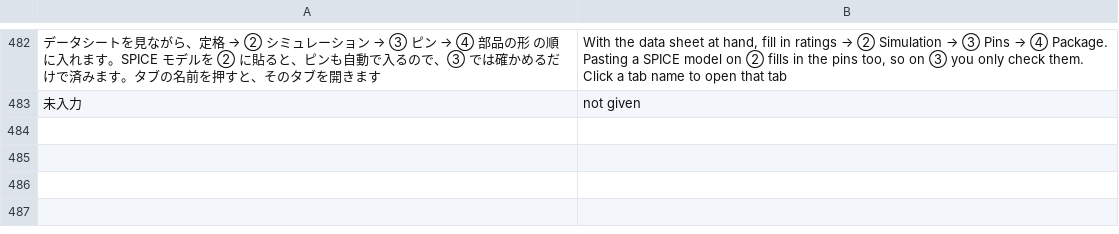
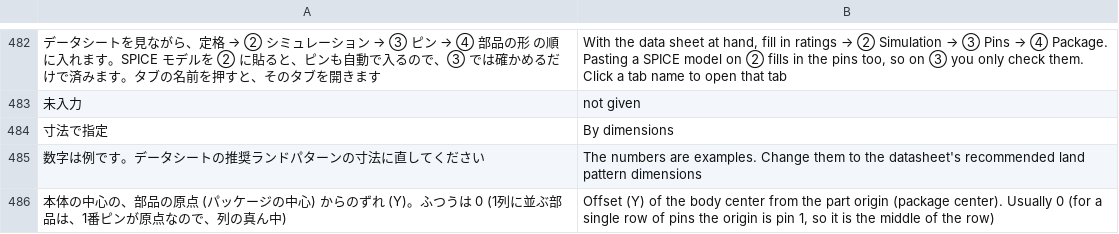
Before and after one commit to K2EXTER/circuitCad, a TSV file: crates/i18n/en/partform2.tsv, drawn as a sheet; only a part is shown, gaps mark what is left out; the diff names each change by its address in the sheet, - before the commit and + after, or states it on an @@ line.

```diff
--- a/crates/i18n/en/partform2.tsv
+++ b/crates/i18n/en/partform2.tsv
+row 484: 寸法で指定 | By dimensions
+row 485: 数字は例です。データシートの推奨ランドパターンの寸法に直してください | The numbers are examples. Change them to the datasheet's recommended land pattern dimensions
+row 486: 本体の中心の、部品の原点 (パッケージの中心) からのずれ (Y)。ふつうは 0 (1列に並ぶ部品は、1番ピンが原点なので、列の真ん中) | Offset (Y) of the body center from the part origin (package center). Usually 0 (for a single row of pins the origin is pin 1, so it is the middle of the row)
```
Also changed, not shown: 16 other files.
